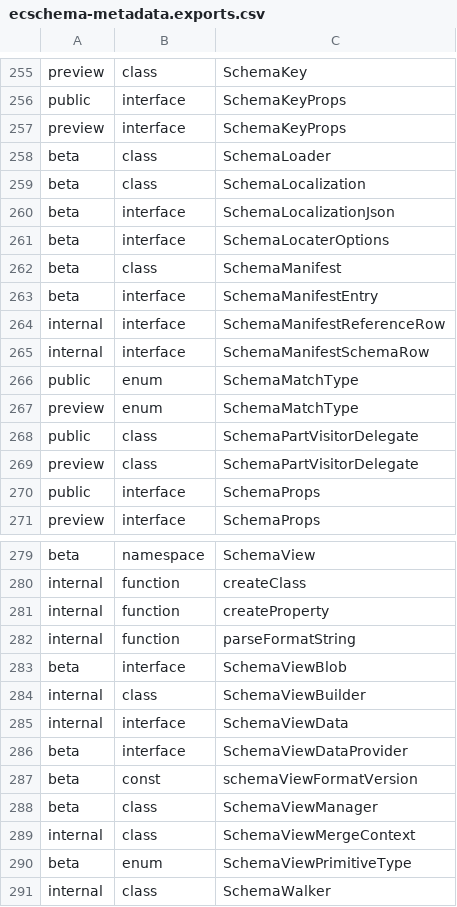
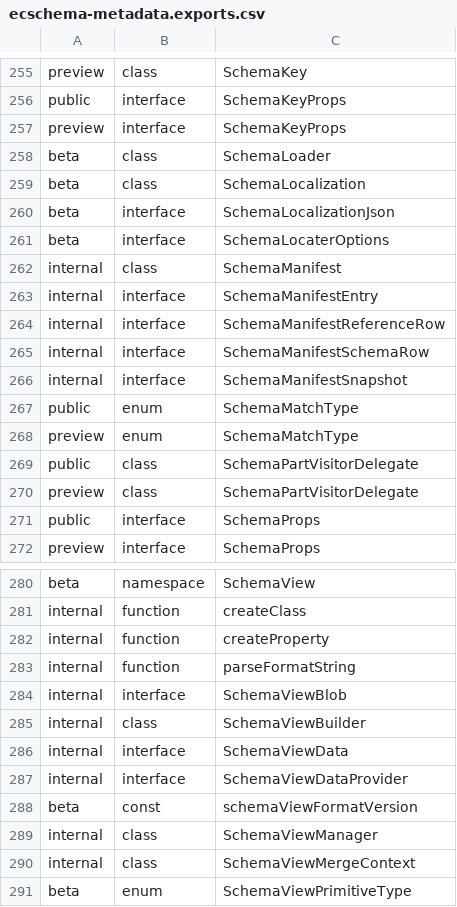
Before and after one commit to iTwin/itwinjs-core, a CSV file: common/api/summary/ecschema-metadata.exports.csv, drawn as a sheet; only a part is shown, gaps mark what is left out; the shorter side is filled out with more unchanged rows.

Commit message:
Refactor SchemaView handling and improve schema token management
- Introduced a new `fetchSchemaToken` method in `IModelDb` and `IModelConnection` to retrieve the schema identity token using `PRAGMA checksum(schema_token)`.
- Updated `fetchManifest` to first fetch the schema token before retrieving the manifest rows, ensuring consistency in schema revisions.
- Modified `SchemaViewManager` to handle schema token validation during fragment fetches, discarding and retrying if schema changes are detected.
- Changed visibility of `SchemaManifest` and related interfaces from `@beta` to `@internal` to reflect their intended usage.
- Removed the `SchemaViewBuilder` class from `SchemaView.ts` and created a separate file for better organization.
- Updated tests to validate the new schema token management logic and ensure correct behavior during schema changes.
- Adjusted documentation to reflect changes in the schema view binary format and record sizes.

```diff
--- a/common/api/summary/ecschema-metadata.exports.csv
+++ b/common/api/summary/ecschema-metadata.exports.csv
@@ -261,6 +261,7 @@ beta;interface;SchemaLocalizationJson
 beta;interface;SchemaLocaterOptions
-beta;class;SchemaManifest
-beta;interface;SchemaManifestEntry
+internal;class;SchemaManifest
+internal;interface;SchemaManifestEntry
 internal;interface;SchemaManifestReferenceRow
 internal;interface;SchemaManifestSchemaRow
+internal;interface;SchemaManifestSnapshot
 public;enum;SchemaMatchType
@@ -282,8 +283,8 @@ internal;function;createProperty
 internal;function;parseFormatString
-beta;interface;SchemaViewBlob
+internal;interface;SchemaViewBlob
 internal;class;SchemaViewBuilder
 internal;interface;SchemaViewData
-beta;interface;SchemaViewDataProvider
+internal;interface;SchemaViewDataProvider
 beta;const;schemaViewFormatVersion
-beta;class;SchemaViewManager
+internal;class;SchemaViewManager
 internal;class;SchemaViewMergeContext
```
Also changed, not shown: 11 other files.
